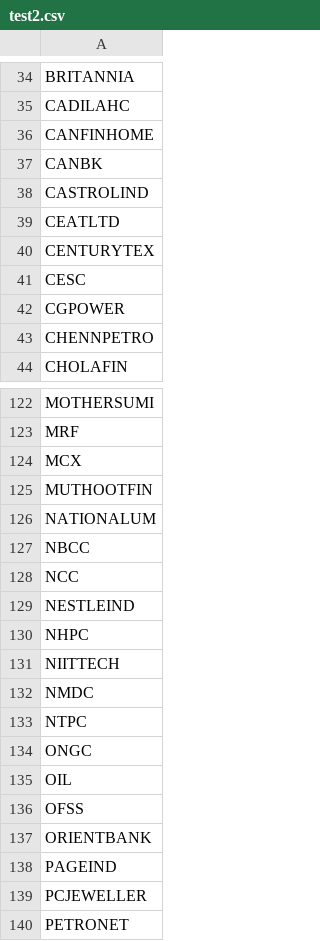
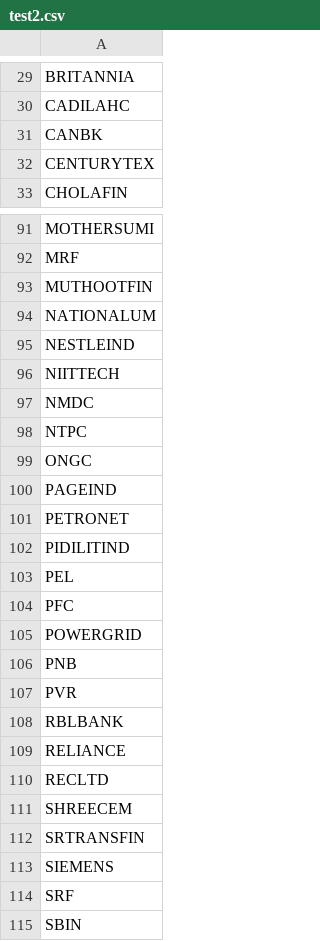
Before and after one commit to omarrohit20/rohit, a CSV file: src/data-import/nselist/test2.csv, drawn as a sheet; only a part is shown, gaps mark what is left out; the shorter side is filled out with more unchanged rows; the diff covers the shown part only.

```diff
--- a/src/data-import/nselist/test2.csv
+++ b/src/data-import/nselist/test2.csv
@@ -35,10 +30,4 @@ BRITANNIA
 CADILAHC
-CANFINHOME
 CANBK
-CASTROLIND
-CEATLTD
 CENTURYTEX
-CESC
-CGPOWER
-CHENNPETRO
 CHOLAFIN
@@ -123,9 +92,5 @@ MOTHERSUMI
 MRF
-MCX
 MUTHOOTFIN
 NATIONALUM
-NBCC
-NCC
 NESTLEIND
-NHPC
 NIITTECH
@@ -134,7 +99,3 @@ NTPC
 ONGC
-OIL
-OFSS
-ORIENTBANK
 PAGEIND
-PCJEWELLER
 PETRONET
```
Also changed, not shown: 4 added rows, 46 removed rows and 3 edited cells elsewhere in this file, 7 other files.
